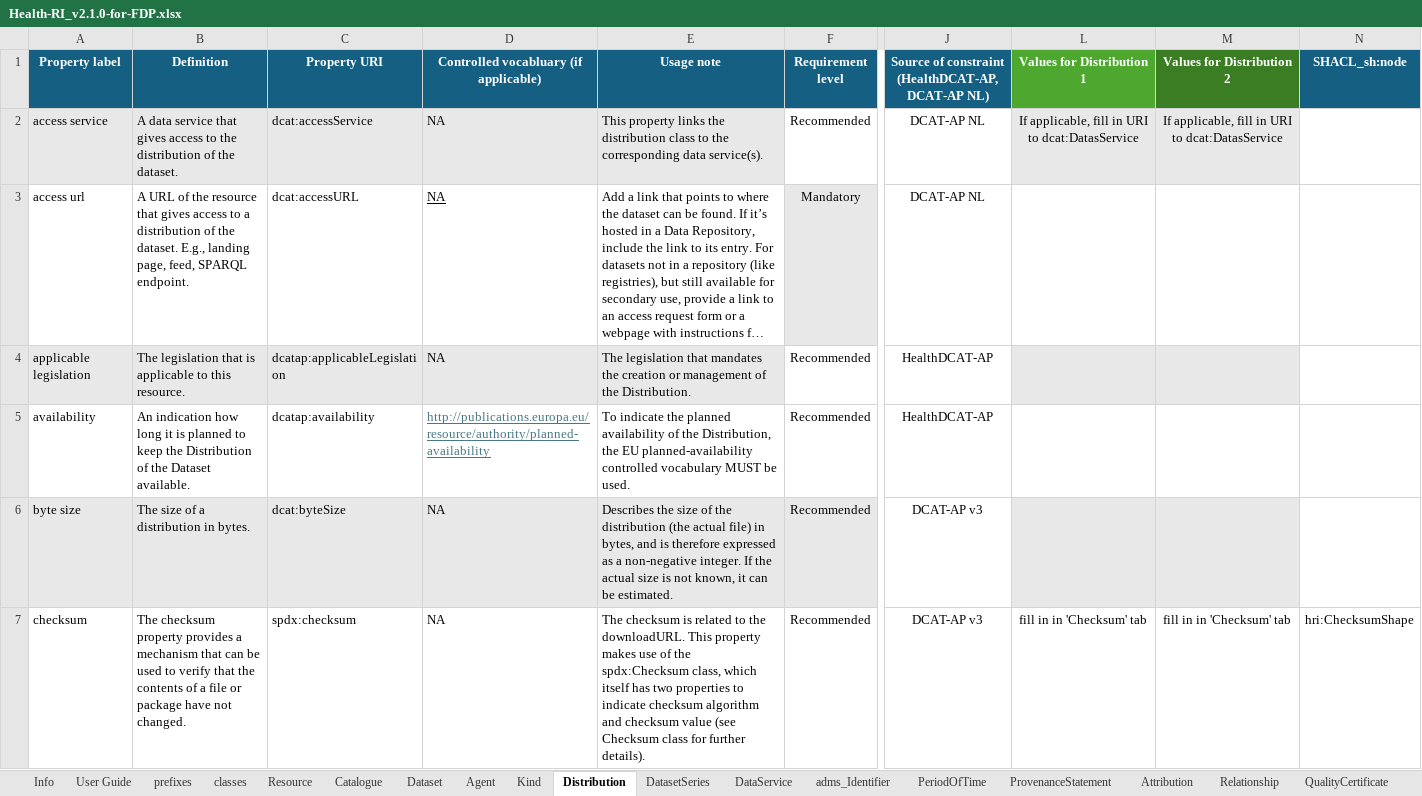
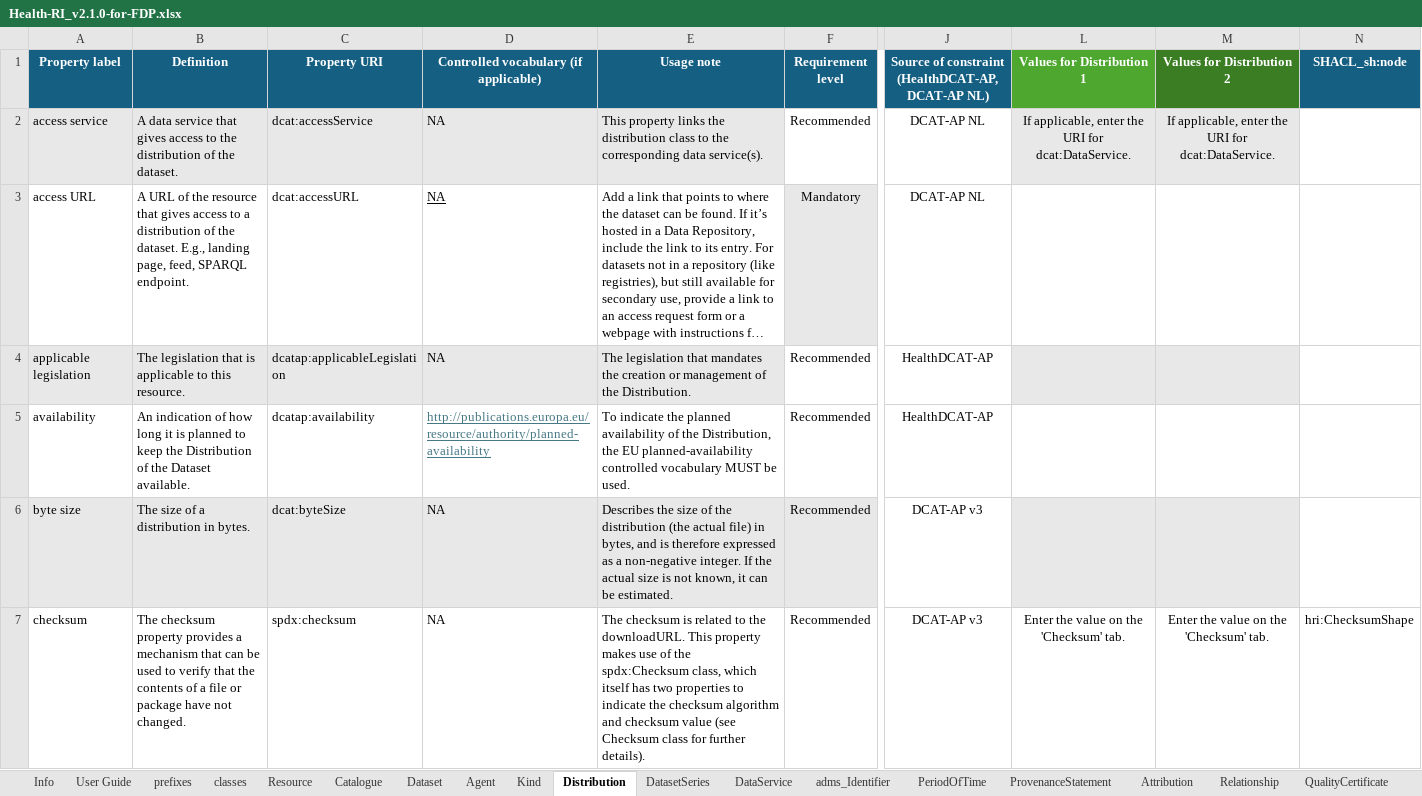
Before and after one commit to Health-RI/health-ri-metadata, an Excel workbook: Documents/Health-RI_v2.1.0-for-FDP.xlsx, sheet Distribution, drawn as a sheet; only a part is shown, gaps mark what is left out; long unchanged cells end in …; values as stored, in another font and other column widths than the file's, no borders; conditional formats not drawn; the diff covers the shown part only; the diff names each change by its address in the sheet, - before the commit and + after, or states it on an @@ line.

```diff
--- a/Documents/Health-RI_v2.1.0-for-FDP.xlsx (sheet Distribution)
+++ b/Documents/Health-RI_v2.1.0-for-FDP.xlsx (sheet Distribution)
-D1: Controlled vocabluary (if applicable)
+D1: Controlled vocabulary (if applicable)
-L2 (Values for Distribution 1): If applicable, fill in URI to dcat:DatasService
+L2 (Values for Distribution 1): If applicable, enter the URI for dcat:DataService.
-M2 (Values for Distribution 2): If applicable, fill in URI to dcat:DatasService
+M2 (Values for Distribution 2): If applicable, enter the URI for dcat:DataService.
-A3 (Property label): access url
+A3 (Property label): access URL
-B5 (Definition): An indication how long…
+B5 (Definition): An indication of how long…
-E7 (Usage note): …to indicate checksum algorithm…
+E7 (Usage note): …to indicate the checksum algorithm…
-L7 (Values for Distribution 1): fill in in 'Checksum' tab
+L7 (Values for Distribution 1): Enter the value on the 'Checksum' tab.
-M7 (Values for Distribution 2): fill in in 'Checksum' tab
+M7 (Values for Distribution 2): Enter the value on the 'Checksum' tab.
```
Also changed, not shown: 13 edited cells elsewhere in this sheet, sheet Dataset, sheet Catalogue, sheet DataService, sheet DatasetSeries, sheet Attribution, sheet Agent, 12 more sheets, hidden cells.
